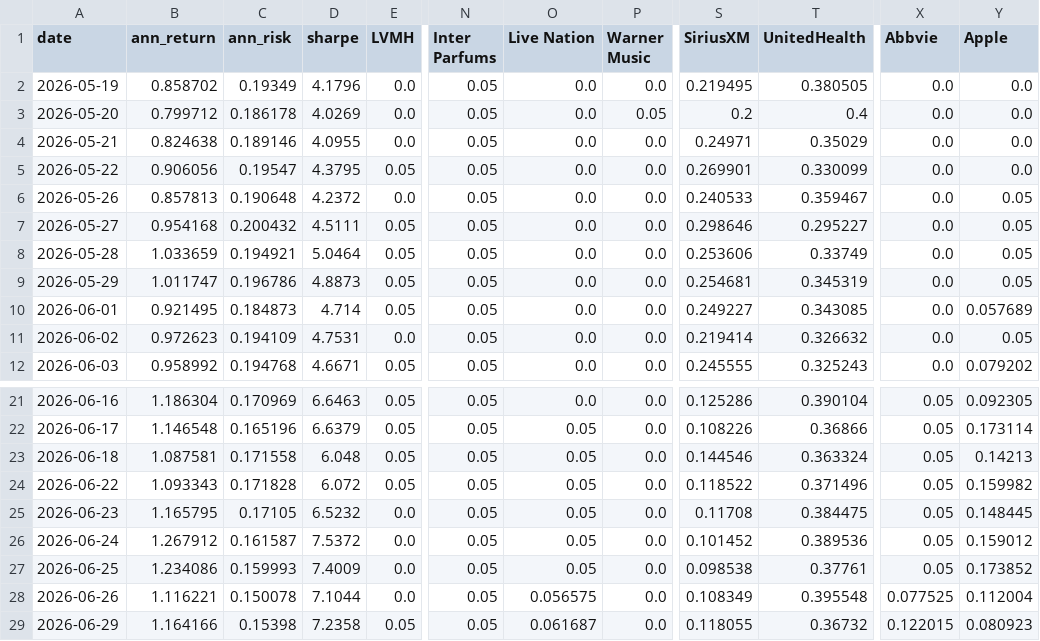
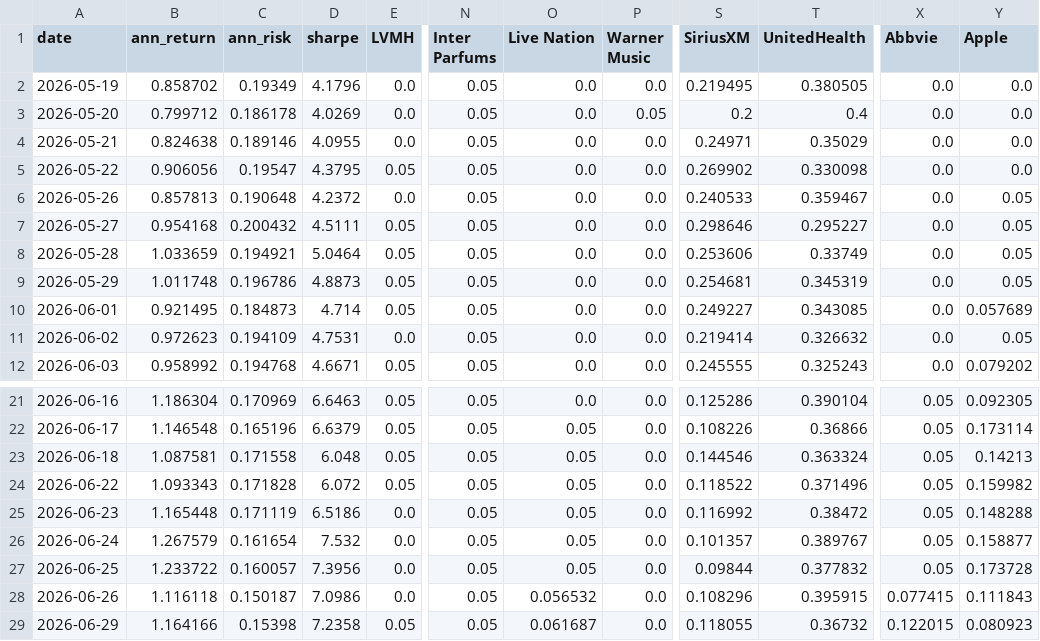
Before and after one commit to RamaAkach/OPIM-5641---Final-Project, a CSV file: results/weight_history.csv, drawn as a sheet; only a part is shown, gaps mark what is left out; the diff covers the shown part only; the diff names each change by its address in the sheet, - before the commit and + after, or states it on an @@ line.

```diff
--- a/results/weight_history.csv
+++ b/results/weight_history.csv
-S5 (SiriusXM): 0.269901
+S5 (SiriusXM): 0.269902
-T5 (UnitedHealth): 0.330099
+T5 (UnitedHealth): 0.330098
-B9 (ann_return): 1.011747
+B9 (ann_return): 1.011748
-B25 (ann_return): 1.165795
+B25 (ann_return): 1.165448
-C25 (ann_risk): 0.17105
+C25 (ann_risk): 0.171119
-D25 (sharpe): 6.5232
+D25 (sharpe): 6.5186
-S25 (SiriusXM): 0.11708
+S25 (SiriusXM): 0.116992
-T25 (UnitedHealth): 0.384475
+T25 (UnitedHealth): 0.38472
-Y25 (Apple): 0.148445
+Y25 (Apple): 0.148288
-B26 (ann_return): 1.267912
+B26 (ann_return): 1.267579
-C26 (ann_risk): 0.161587
+C26 (ann_risk): 0.161654
-D26 (sharpe): 7.5372
+D26 (sharpe): 7.532
-S26 (SiriusXM): 0.101452
+S26 (SiriusXM): 0.101357
-T26 (UnitedHealth): 0.389536
+T26 (UnitedHealth): 0.389767
-Y26 (Apple): 0.159012
+Y26 (Apple): 0.158877
-B27 (ann_return): 1.234086
+B27 (ann_return): 1.233722
-C27 (ann_risk): 0.159993
+C27 (ann_risk): 0.160057
-D27 (sharpe): 7.4009
+D27 (sharpe): 7.3956
-S27 (SiriusXM): 0.098538
+S27 (SiriusXM): 0.09844
-T27 (UnitedHealth): 0.37761
+T27 (UnitedHealth): 0.377832
-Y27 (Apple): 0.173852
+Y27 (Apple): 0.173728
-B28 (ann_return): 1.116221
+B28 (ann_return): 1.116118
-C28 (ann_risk): 0.150078
+C28 (ann_risk): 0.150187
-D28 (sharpe): 7.1044
+D28 (sharpe): 7.0986
-O28 (Live Nation): 0.056575
+O28 (Live Nation): 0.056532
-S28 (SiriusXM): 0.108349
+S28 (SiriusXM): 0.108296
-T28 (UnitedHealth): 0.395548
+T28 (UnitedHealth): 0.395915
-X28 (Abbvie): 0.077525
+X28 (Abbvie): 0.077415
-Y28 (Apple): 0.112004
+Y28 (Apple): 0.111843
```
Also changed, not shown: 1 added row and 31 edited cells elsewhere in this file, results/paper_trading.csv, 7 other files.
